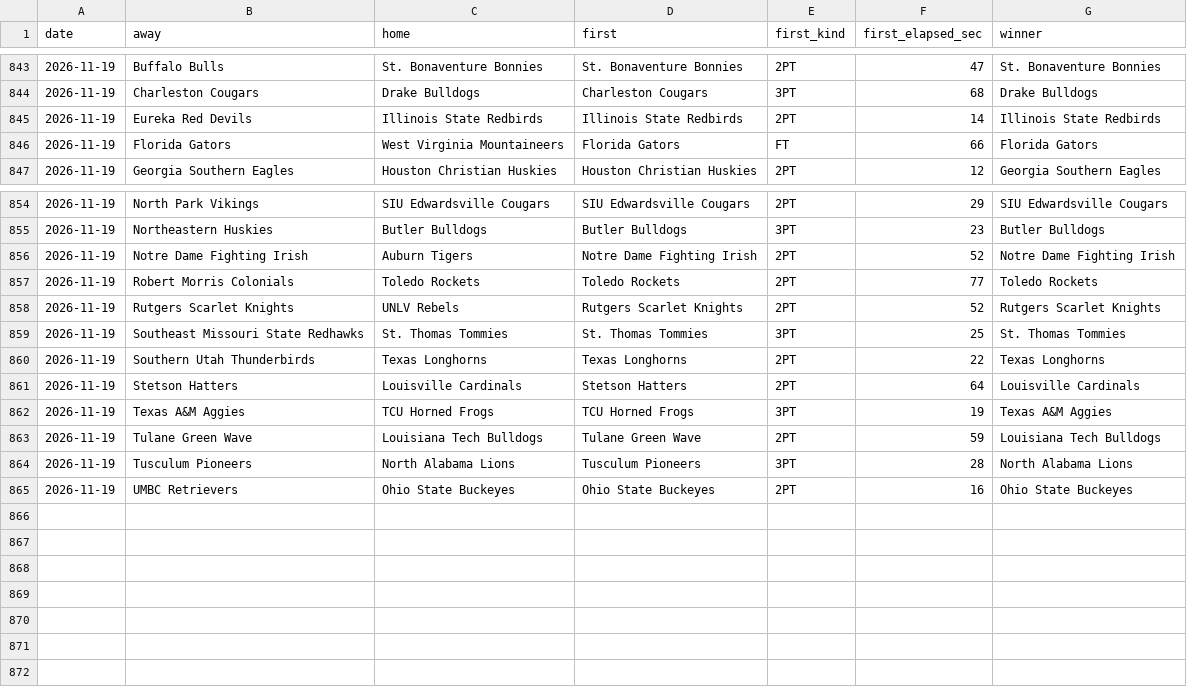
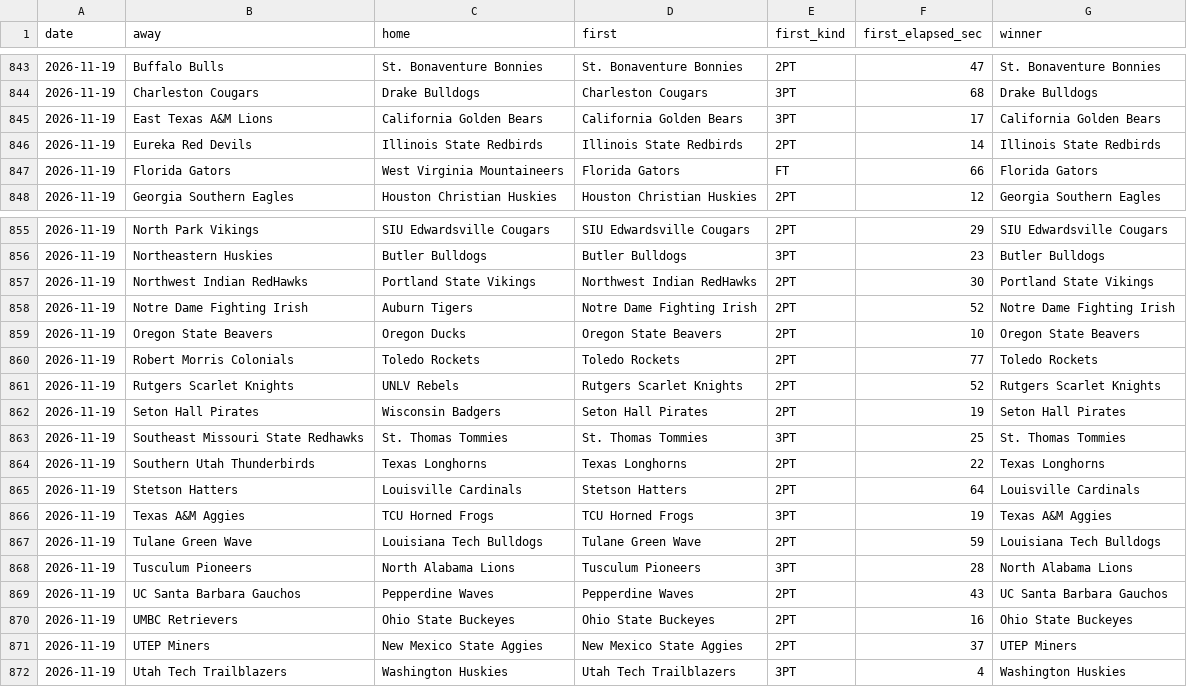
Before and after one commit to michaellvenuti-ops/mv_magic, a CSV file: pc-data/ncaab-first-score-games.csv, drawn as a sheet; only a part is shown, gaps mark what is left out.

Commit message:
pc-scans sync: pc-data/ncaab-first-score-games.csv

```diff
--- a/pc-data/ncaab-first-score-games.csv
+++ b/pc-data/ncaab-first-score-games.csv
@@ -844,2 +844,3 @@ date,away,home,first,first_kind,first_elapsed_sec,winner
 2026-11-19,Charleston Cougars,Drake Bulldogs,Charleston Cougars,3PT,68,Drake Bulldogs
+2026-11-19,East Texas A&M Lions,California Golden Bears,California Golden Bears,3PT,17,California Golden Bears
 2026-11-19,Eureka Red Devils,Illinois State Redbirds,Illinois State Redbirds,2PT,14,Illinois State Redbirds
@@ -855,5 +856,8 @@ date,away,home,first,first_kind,first_elapsed_sec,winner
 2026-11-19,Northeastern Huskies,Butler Bulldogs,Butler Bulldogs,3PT,23,Butler Bulldogs
+2026-11-19,Northwest Indian RedHawks,Portland State Vikings,Northwest Indian RedHawks,2PT,30,Portland State Vikings
 2026-11-19,Notre Dame Fighting Irish,Auburn Tigers,Notre Dame Fighting Irish,2PT,52,Notre Dame Fighting Irish
+2026-11-19,Oregon State Beavers,Oregon Ducks,Oregon State Beavers,2PT,10,Oregon State Beavers
 2026-11-19,Robert Morris Colonials,Toledo Rockets,Toledo Rockets,2PT,77,Toledo Rockets
 2026-11-19,Rutgers Scarlet Knights,UNLV Rebels,Rutgers Scarlet Knights,2PT,52,Rutgers Scarlet Knights
+2026-11-19,Seton Hall Pirates,Wisconsin Badgers,Seton Hall Pirates,2PT,19,Seton Hall Pirates
 2026-11-19,Southeast Missouri State Redhawks,St. Thomas Tommies,St. Thomas Tommies,3PT,25,St. Thomas Tommies
@@ -864,2 +868,5 @@ date,away,home,first,first_kind,first_elapsed_sec,winner
 2026-11-19,Tusculum Pioneers,North Alabama Lions,Tusculum Pioneers,3PT,28,North Alabama Lions
+2026-11-19,UC Santa Barbara Gauchos,Pepperdine Waves,Pepperdine Waves,2PT,43,UC Santa Barbara Gauchos
 2026-11-19,UMBC Retrievers,Ohio State Buckeyes,Ohio State Buckeyes,2PT,16,Ohio State Buckeyes
+2026-11-19,UTEP Miners,New Mexico State Aggies,New Mexico State Aggies,2PT,37,UTEP Miners
+2026-11-19,Utah Tech Trailblazers,Washington Huskies,Utah Tech Trailblazers,3PT,4,Washington Huskies
```
